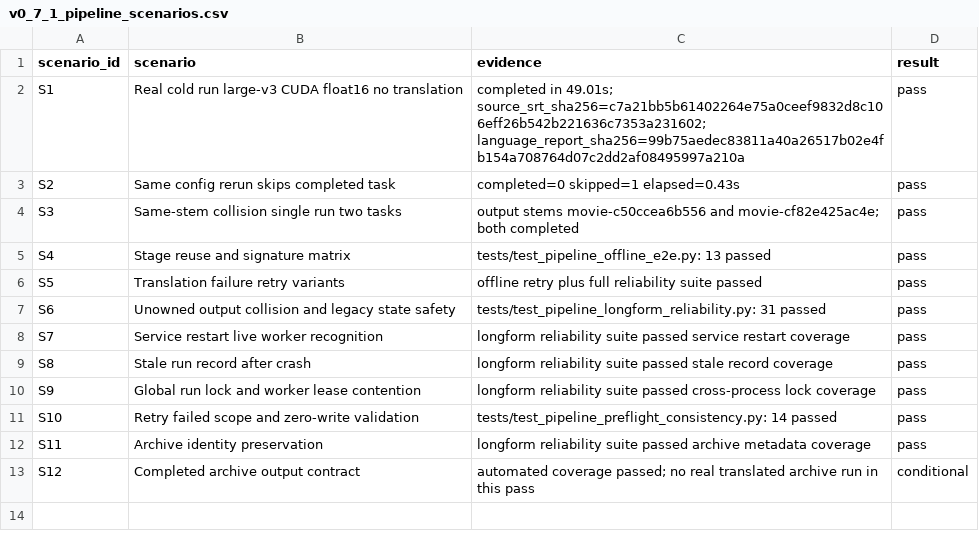
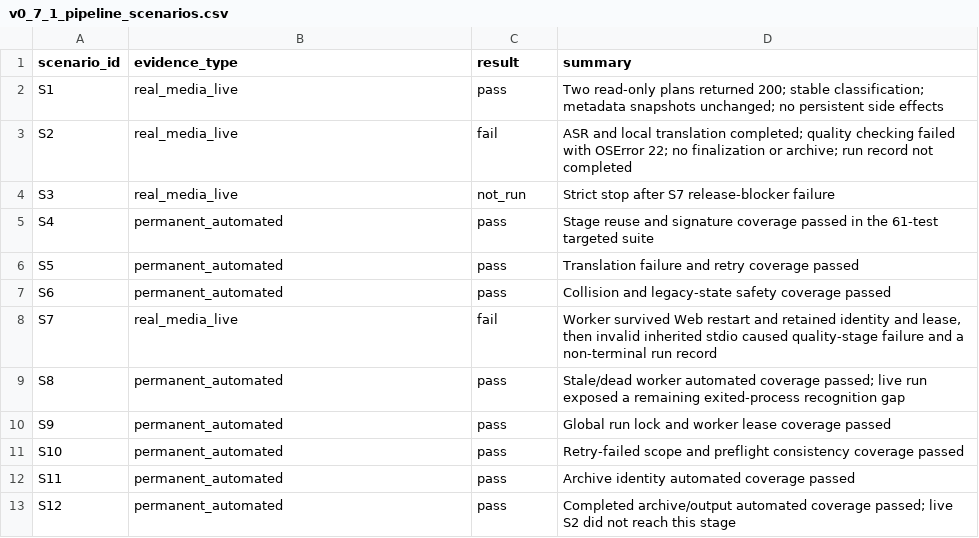
Before and after one commit to dlam12138/cinesub-studio, a CSV file: acceptance/reports/v0_7_1_pipeline_scenarios.csv, drawn as a sheet; removed rows and columns are numbered as before the commit, all else as after; the diff names each change by its address in the sheet, - before the commit and + after, or states it on an @@ line.

Commit message:
acceptance: add live Web restart evidence

```diff
--- a/acceptance/reports/v0_7_1_pipeline_scenarios.csv
+++ b/acceptance/reports/v0_7_1_pipeline_scenarios.csv
-column C (evidence), rows 2-13: completed in 49.01s; source_srt_sha256=c7a21bb5b61402264e75a0ceef9832d8c106eff26b542b221636c7353a231602; language_report_sha256=99b75aedec83811a40a26517b02e4fb154a708764d07c2dd2af08495997a210a | completed=0 skipped=1 elapsed=0.43s | output stems movie-c50ccea6b556 and movie-cf82e425ac4e; both completed | tests/test_pipeline_offline_e2e.py: 13 passed | offline retry plus full reliability suite passed | tests/test_pipeline_longform_reliability.py: 31 passed | longform reliability suite passed service restart coverage | longform reliability suite passed stale record coverage | longform reliability suite passed cross-process lock coverage | tests/test_pipeline_preflight_consistency.py: 14 passed | longform reliability suite passed archive metadata coverage | automated coverage passed; no real translated archive run in this pass
+column D (summary), rows 2-13: Two read-only plans returned 200; stable classification; metadata snapshots unchanged; no persistent side effects | ASR and local translation completed; quality checking failed with OSError 22; no finalization or archive; run record not completed | Strict stop after S7 release-blocker failure | Stage reuse and signature coverage passed in the 61-test targeted suite | Translation failure and retry coverage passed | Collision and legacy-state safety coverage passed | Worker survived Web restart and retained identity and lease, then invalid inherited stdio caused quality-stage failure and a non-terminal run record | Stale/dead worker automated coverage passed; live run exposed a remaining exited-process recognition gap | Global run lock and worker lease coverage passed | Retry-failed scope and preflight consistency coverage passed | Archive identity automated coverage passed | Completed archive/output automated coverage passed; live S2 did not reach this stage
-B1: scenario
+B1: evidence_type
-B2 (evidence_type): Real cold run large-v3 CUDA float16 no translation
+B2 (evidence_type): real_media_live
-B3 (evidence_type): Same config rerun skips completed task
+B3 (evidence_type): real_media_live
-C3 (result): pass
+C3 (result): fail
-B4 (evidence_type): Same-stem collision single run two tasks
+B4 (evidence_type): real_media_live
-C4 (result): pass
+C4 (result): not_run
-B5 (evidence_type): Stage reuse and signature matrix
+B5 (evidence_type): permanent_automated
-B6 (evidence_type): Translation failure retry variants
+B6 (evidence_type): permanent_automated
-B7 (evidence_type): Unowned output collision and legacy state safety
+B7 (evidence_type): permanent_automated
-B8 (evidence_type): Service restart live worker recognition
+B8 (evidence_type): real_media_live
-C8 (result): pass
+C8 (result): fail
-B9 (evidence_type): Stale run record after crash
+B9 (evidence_type): permanent_automated
-B10 (evidence_type): Global run lock and worker lease contention
+B10 (evidence_type): permanent_automated
-B11 (evidence_type): Retry failed scope and zero-write validation
+B11 (evidence_type): permanent_automated
-B12 (evidence_type): Archive identity preservation
+B12 (evidence_type): permanent_automated
-B13 (evidence_type): Completed archive output contract
+B13 (evidence_type): permanent_automated
-C13 (result): conditional
+C13 (result): pass
```
Also changed, not shown: 3 other files.
